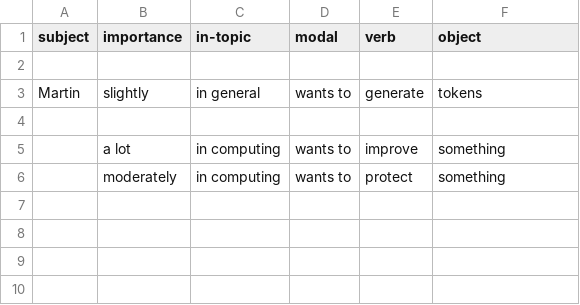
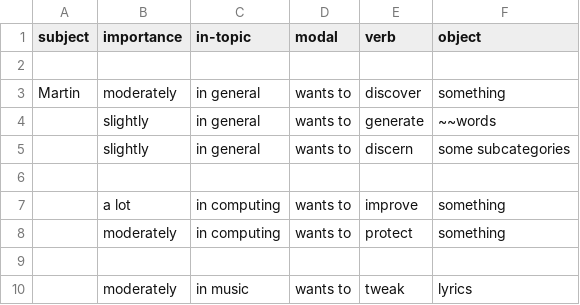
Before and after one commit to martin12333/marti-onedrive, a CSV file: Dokumenty/Martin-wants-to----experiment.f8.csv, drawn as a sheet.

```diff
--- a/Dokumenty/Martin-wants-to----experiment.f8.csv
+++ b/Dokumenty/Martin-wants-to----experiment.f8.csv
@@ -2,3 +2,5 @@ subject,importance,in-topic,modal,verb,object
 
-Martin, slightly, in general, wants to, generate, tokens
+Martin, moderately, in general, wants to, discover, something
+, slightly, in general, wants to, generate, ~~words
+, slightly, in general, wants to, discern, some subcategories
 
@@ -6 +8,3 @@ Martin, slightly, in general, wants to, generate, tokens
 , moderately, in computing, wants to, protect, something
+
+, moderately, in music, wants to, tweak, lyrics
```
Also changed, not shown: 4 other files.
